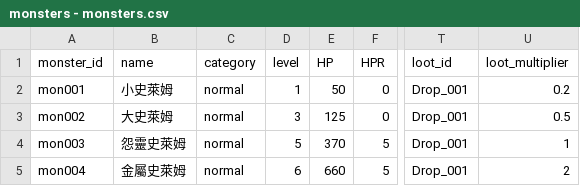
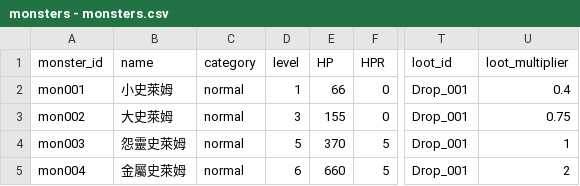
Before and after one commit to longagoseason/Dream-Crafter, a CSV file: source/monsters - monsters.csv, drawn as a sheet; only a part is shown, gaps mark what is left out; the diff names each change by its address in the sheet, - before the commit and + after, or states it on an @@ line.

```diff
--- a/source/monsters - monsters.csv
+++ b/source/monsters - monsters.csv
-E2 (HP): 50
+E2 (HP): 66
-U2 (loot_multiplier): 0.2
+U2 (loot_multiplier): 0.4
-E3 (HP): 125
+E3 (HP): 155
-U3 (loot_multiplier): 0.5
+U3 (loot_multiplier): 0.75
```
Also changed, not shown: 2 other files.
